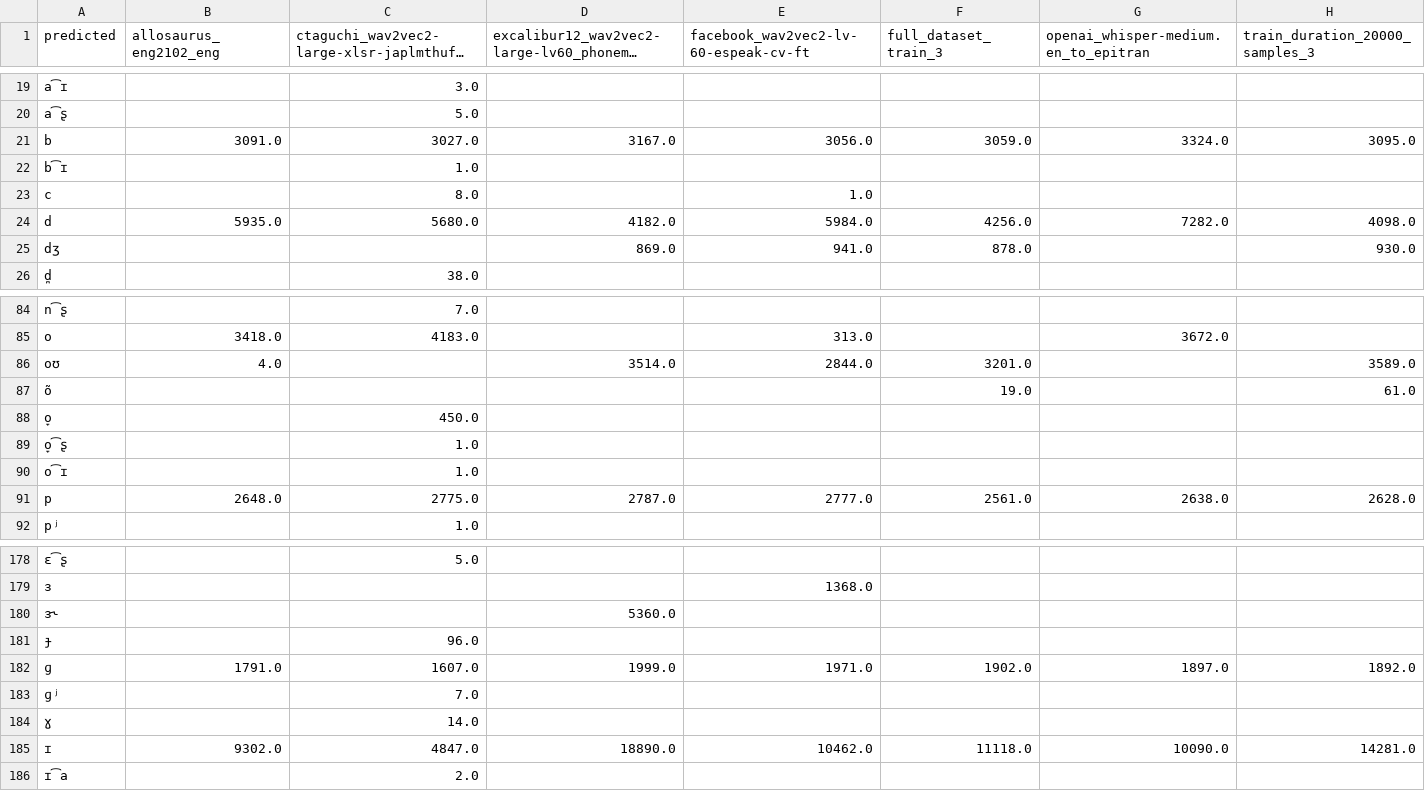
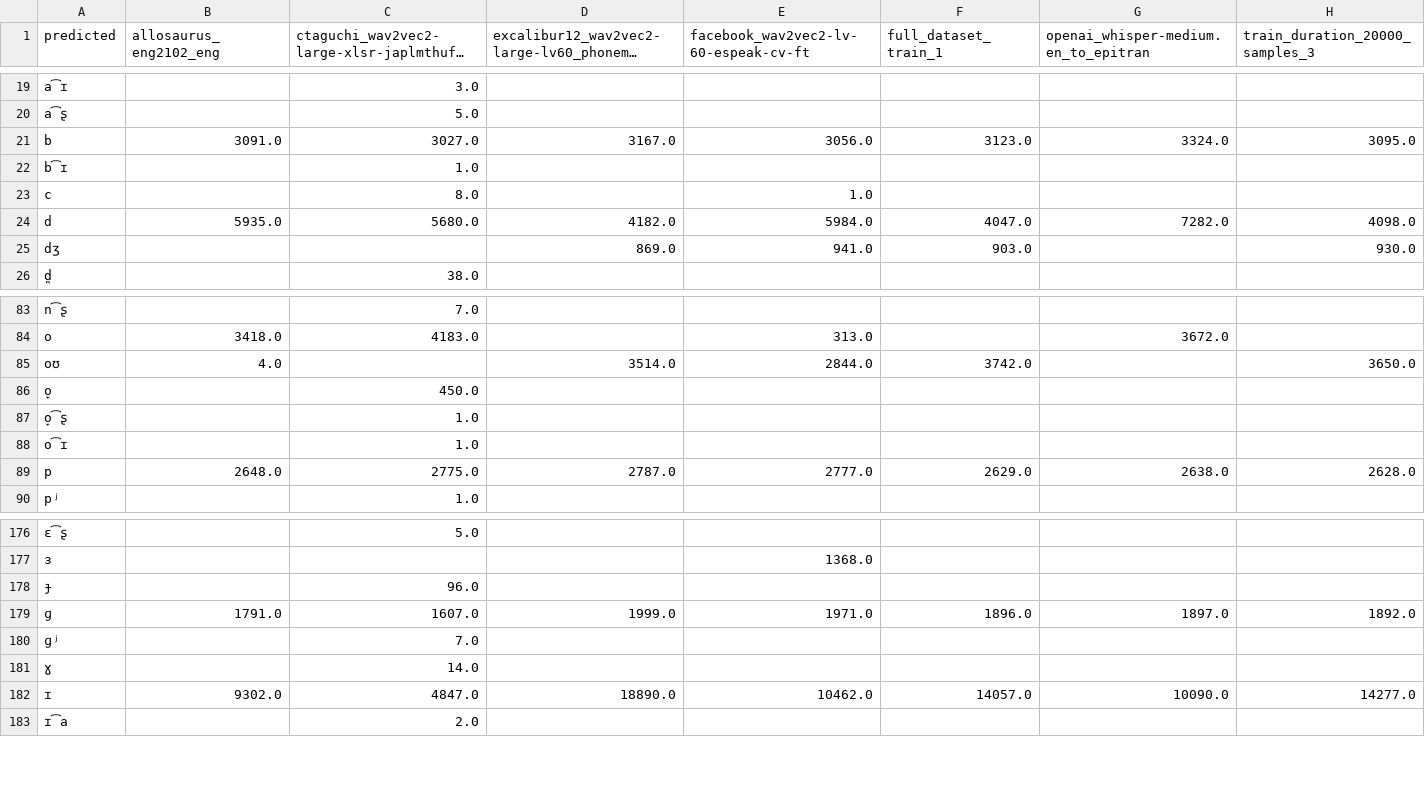
Before and after one commit to UMassCDS/wav2ipa, a CSV file: notebooks/buckeye_test_token_analysis.csv, drawn as a sheet; only a part is shown, gaps mark what is left out; long unchanged cells end in …; removed rows and columns are numbered as before the commit, all else as after; the diff covers the shown part only; the diff names each change by its address in the sheet, - before the commit and + after, or states it on an @@ line.

```diff
--- a/notebooks/buckeye_test_token_analysis.csv
+++ b/notebooks/buckeye_test_token_analysis.csv
-F1: full_dataset_train_3
+F1: full_dataset_train_1
-F21 (full_dataset_train_1): 3059.0
+F21 (full_dataset_train_1): 3123.0
-F24 (full_dataset_train_1): 4256.0
+F24 (full_dataset_train_1): 4047.0
-F25 (full_dataset_train_1): 878.0
+F25 (full_dataset_train_1): 903.0
-F85 (full_dataset_train_1): 3201.0
+F85 (full_dataset_train_1): 3742.0
-H85 (train_duration_20000_samples_3): 3589.0
+H85 (train_duration_20000_samples_3): 3650.0
-row 87: õ |  |  |  |  | 19.0 |  | 61.0
-F89 (full_dataset_train_1): 2561.0
+F89 (full_dataset_train_1): 2629.0
-row 180: ɜ˞ |  |  | 5360.0
-F179 (full_dataset_train_1): 1902.0
+F179 (full_dataset_train_1): 1896.0
-F182 (full_dataset_train_1): 11118.0
+F182 (full_dataset_train_1): 14057.0
-H182 (train_duration_20000_samples_3): 14281.0
+H182 (train_duration_20000_samples_3): 14277.0
```
Also changed, not shown: 1 removed row and 40 edited cells elsewhere in this file, notebooks/amp_presentation/best_experiments_post_processing.csv, 2 other files.
